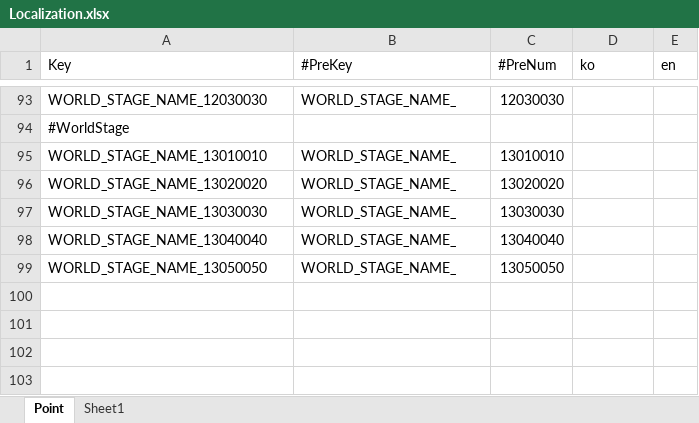
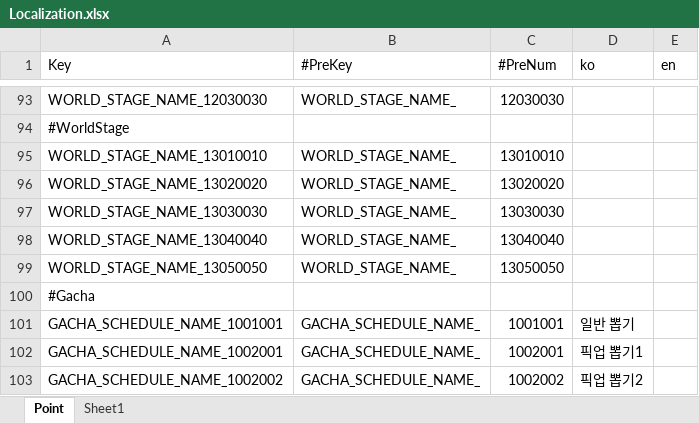
Before and after one commit to Kimseogyoung/AspNetGameServerStudy, an Excel workbook: Data/Excel/Proto/Localization.xlsx, sheet Point, drawn as a sheet; only a part is shown, gaps mark what is left out; values as stored, in another font and other column widths than the file's, no borders; the diff names each change by its address in the sheet, - before the commit and + after, or states it on an @@ line.

```diff
--- a/Data/Excel/Proto/Localization.xlsx (sheet Point)
+++ b/Data/Excel/Proto/Localization.xlsx (sheet Point)
+row 100: #Gacha
+row 101: GACHA_SCHEDULE_NAME_1001001 | GACHA_SCHEDULE_NAME_ | 1001001 | 일반 뽑기
+row 102: GACHA_SCHEDULE_NAME_1002001 | GACHA_SCHEDULE_NAME_ | 1002001 | 픽업 뽑기1
+row 103: GACHA_SCHEDULE_NAME_1002002 | GACHA_SCHEDULE_NAME_ | 1002002 | 픽업 뽑기2
```
Also changed, not shown: Data/Excel/Proto/GachaSchedule.xlsx, 23 other files.
